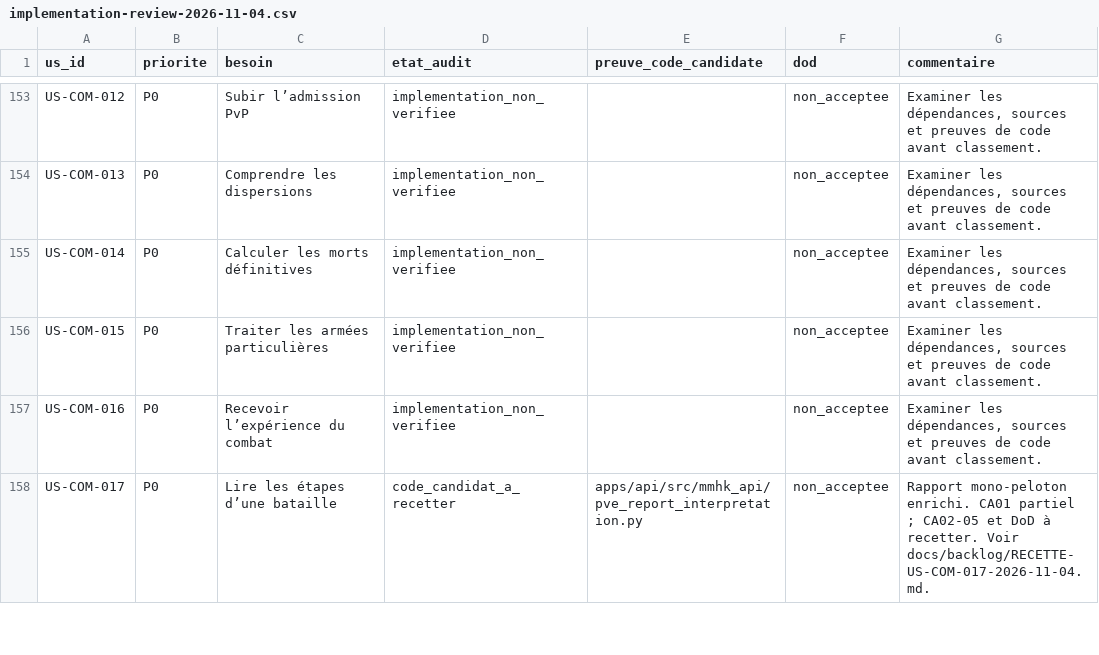
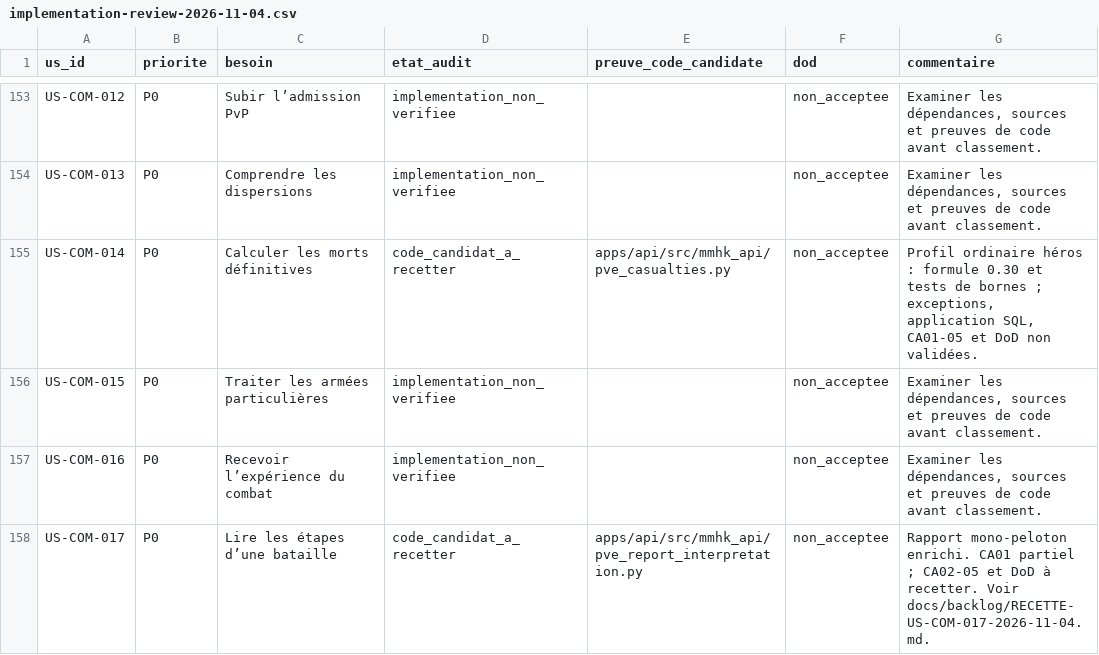
Before and after one commit to AstrowareConception/MMHK-like, a CSV file: data/backlog/implementation-review-2026-11-04.csv, drawn as a sheet; only a part is shown, gaps mark what is left out.

Commit message:
docs(backlog): trace US-COM-014 pure casualty calculation as unaccepted code candidate

```diff
--- a/data/backlog/implementation-review-2026-11-04.csv
+++ b/data/backlog/implementation-review-2026-11-04.csv
@@ -154,3 +154,3 @@ us_id,priorite,besoin,etat_audit,preuve_code_candidate,dod,commentaire
 "US-COM-013","P0","Comprendre les dispersions","implementation_non_verifiee","","non_acceptee","Examiner les dépendances, sources et preuves de code avant classement."
-"US-COM-014","P0","Calculer les morts définitives","implementation_non_verifiee","","non_acceptee","Examiner les dépendances, sources et preuves de code avant classement."
+"US-COM-014","P0","Calculer les morts définitives","code_candidat_a_recetter","apps/api/src/mmhk_api/pve_casualties.py","non_acceptee","Profil ordinaire héros : formule 0.30 et tests de bornes ; exceptions, application SQL, CA01-05 et DoD non validées."
 "US-COM-015","P0","Traiter les armées particulières","implementation_non_verifiee","","non_acceptee","Examiner les dépendances, sources et preuves de code avant classement."
```
